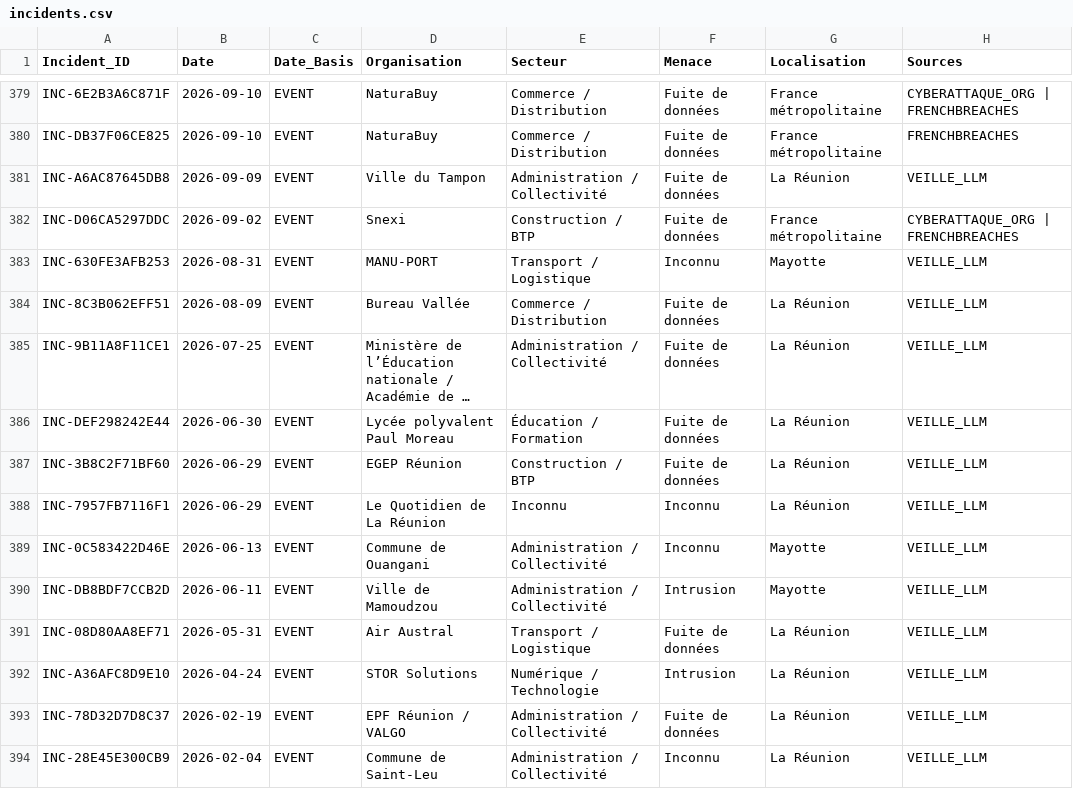
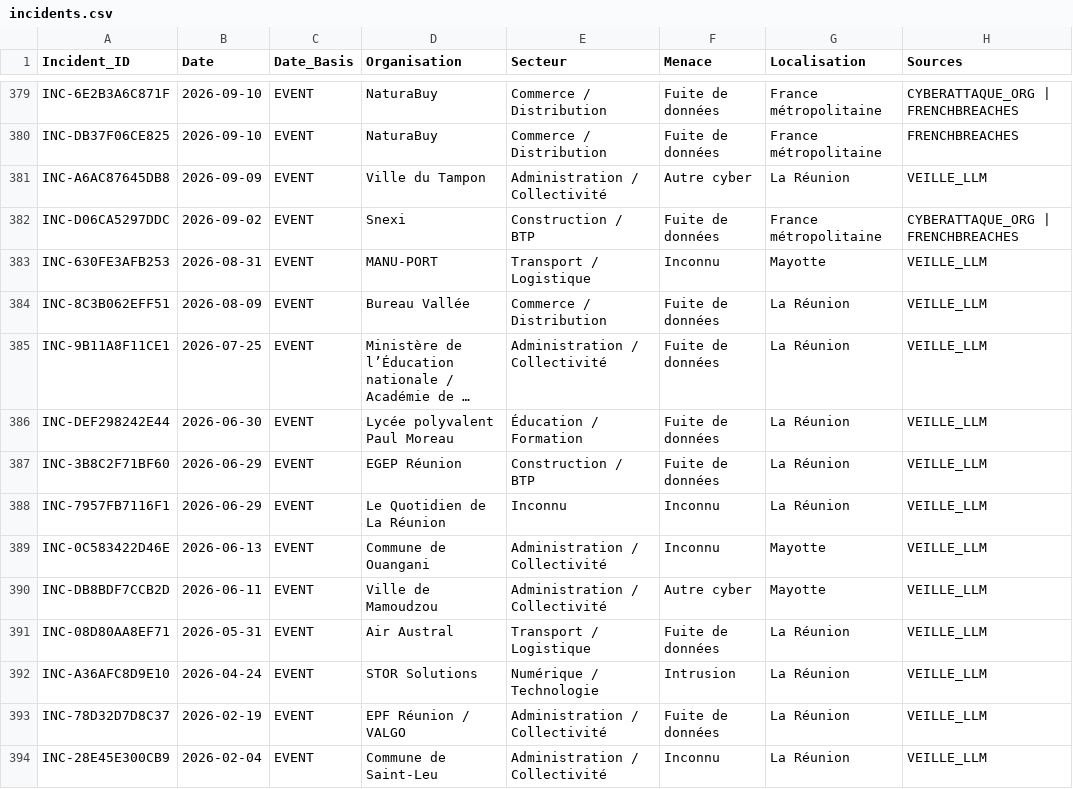
Before and after one commit to Ya7o/Cyberwatch, a CSV file: data/incidents.csv, drawn as a sheet; only a part is shown, gaps mark what is left out; long unchanged cells end in …; the diff names each change by its address in the sheet, - before the commit and + after, or states it on an @@ line.

```diff
--- a/data/incidents.csv
+++ b/data/incidents.csv
-F381 (Menace): Fuite de données
+F381 (Menace): Autre cyber
-F390 (Menace): Intrusion
+F390 (Menace): Autre cyber
```
Also changed, not shown: data/dedup_ai_daily_usage.csv, data/items.csv, 22 other files.
